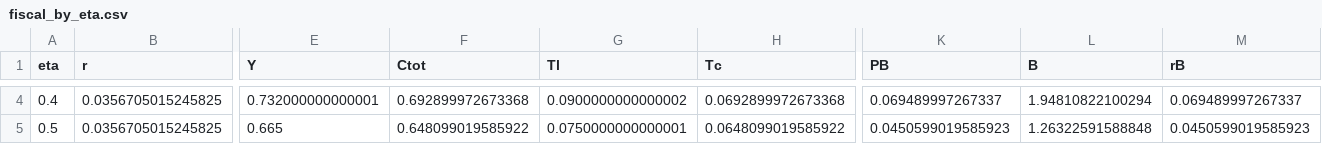
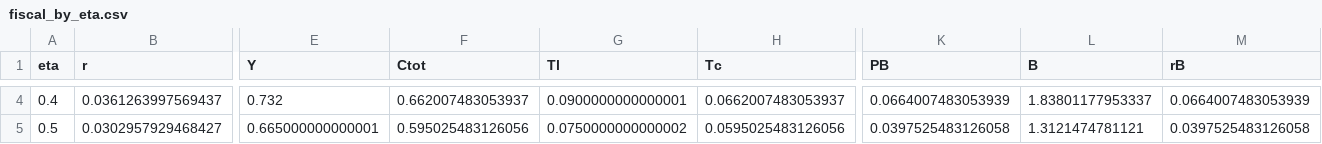
Before and after one commit to pcesar-ramosh/fiscal_policy_informality, a CSV file: Analysis_07/fiscal_by_eta.csv, drawn as a sheet; only a part is shown, gaps mark what is left out; the diff covers the shown part only; the diff names each change by its address in the sheet, - before the commit and + after, or states it on an @@ line.

```diff
--- a/Analysis_07/fiscal_by_eta.csv
+++ b/Analysis_07/fiscal_by_eta.csv
-B4 (r): 0.0356705015245825
+B4 (r): 0.0361263997569437
-E4 (Y): 0.732000000000001
+E4 (Y): 0.732
-F4 (Ctot): 0.692899972673368
+F4 (Ctot): 0.662007483053937
-G4 (Tl): 0.0900000000000002
+G4 (Tl): 0.0900000000000001
-H4 (Tc): 0.0692899972673368
+H4 (Tc): 0.0662007483053937
-K4 (PB): 0.069489997267337
+K4 (PB): 0.0664007483053939
-L4 (B): 1.94810822100294
+L4 (B): 1.83801177953337
-M4 (rB): 0.069489997267337
+M4 (rB): 0.0664007483053939
-B5 (r): 0.0356705015245825
+B5 (r): 0.0302957929468427
-E5 (Y): 0.665
+E5 (Y): 0.665000000000001
-F5 (Ctot): 0.648099019585922
+F5 (Ctot): 0.595025483126056
-G5 (Tl): 0.0750000000000001
+G5 (Tl): 0.0750000000000002
-H5 (Tc): 0.0648099019585922
+H5 (Tc): 0.0595025483126056
-K5 (PB): 0.0450599019585923
+K5 (PB): 0.0397525483126058
-L5 (B): 1.26322591588848
+L5 (B): 1.3121474781121
-M5 (rB): 0.0450599019585923
+M5 (rB): 0.0397525483126058
```
Also changed, not shown: 93 edited cells elsewhere in this file, 6 other files.
